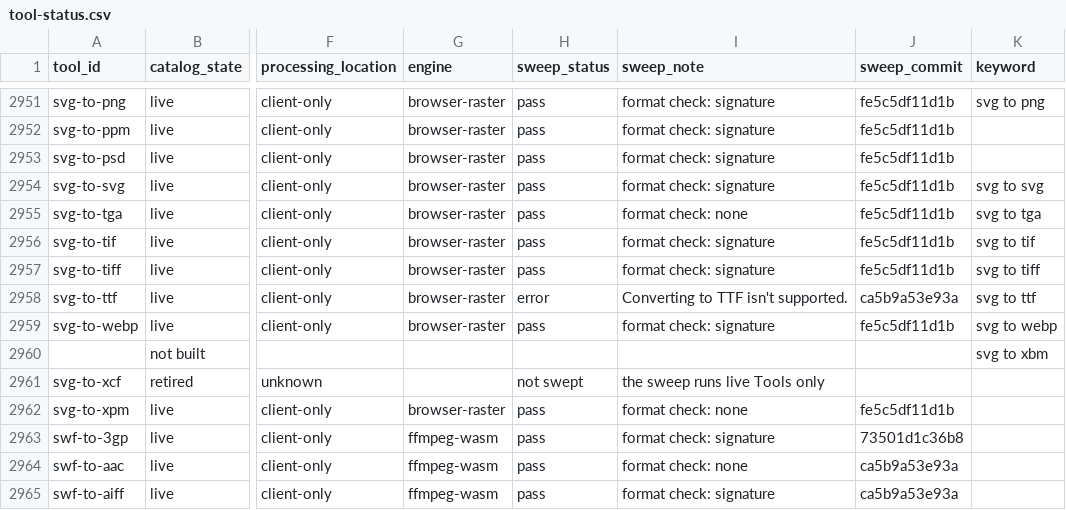
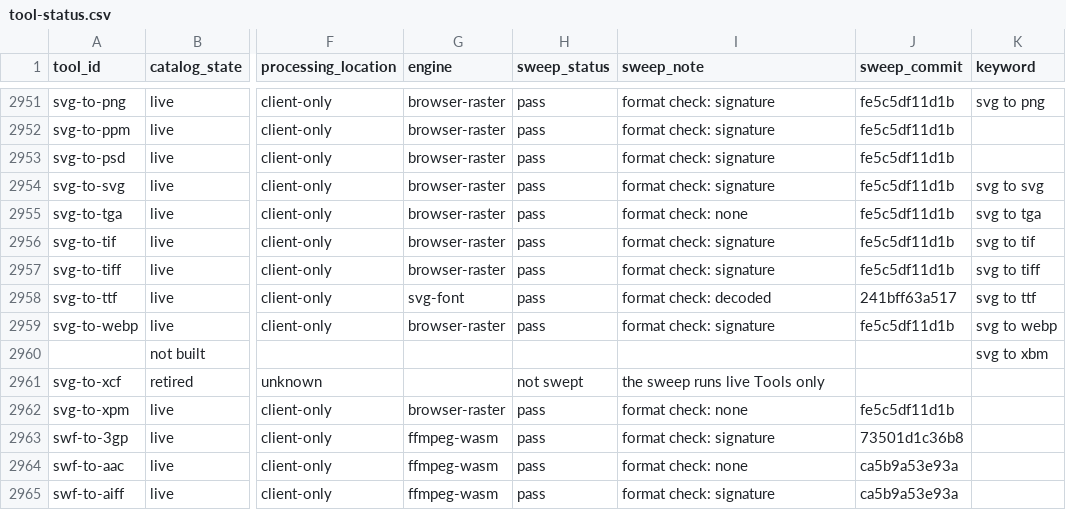
Before and after one commit to serpcompany/tools.serp.co, a CSV file: apps/tools/benchmarks/tool-status.csv, drawn as a sheet; only a part is shown, gaps mark what is left out; the diff names each change by its address in the sheet, - before the commit and + after, or states it on an @@ line.

```diff
--- a/apps/tools/benchmarks/tool-status.csv
+++ b/apps/tools/benchmarks/tool-status.csv
-G2958 (engine): browser-raster
+G2958 (engine): svg-font
-H2958 (sweep_status): error
+H2958 (sweep_status): pass
-I2958 (sweep_note): Converting to TTF isn't supported.
+I2958 (sweep_note): format check: decoded
-J2958 (sweep_commit): ca5b9a53e93a
+J2958 (sweep_commit): 241bff63a517
```
Also changed, not shown: 30 other files.
